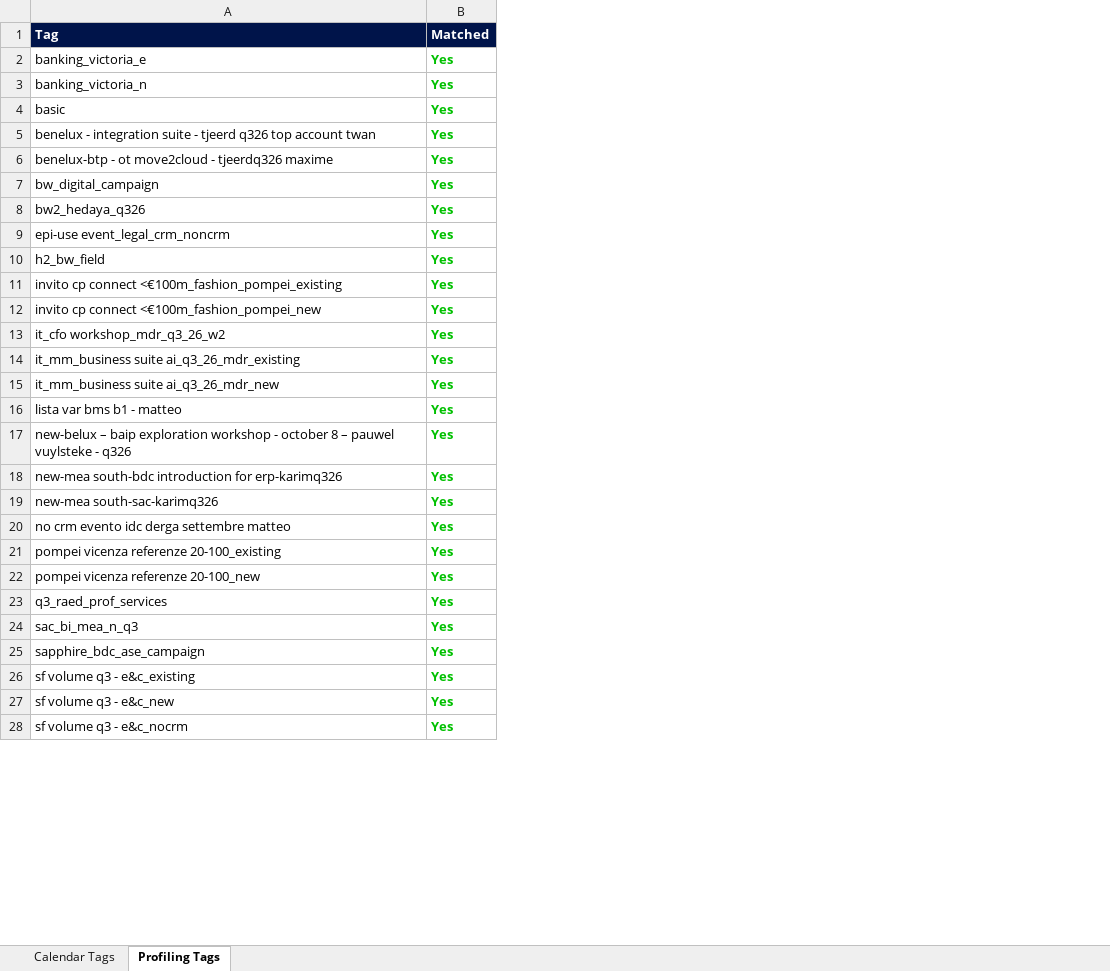
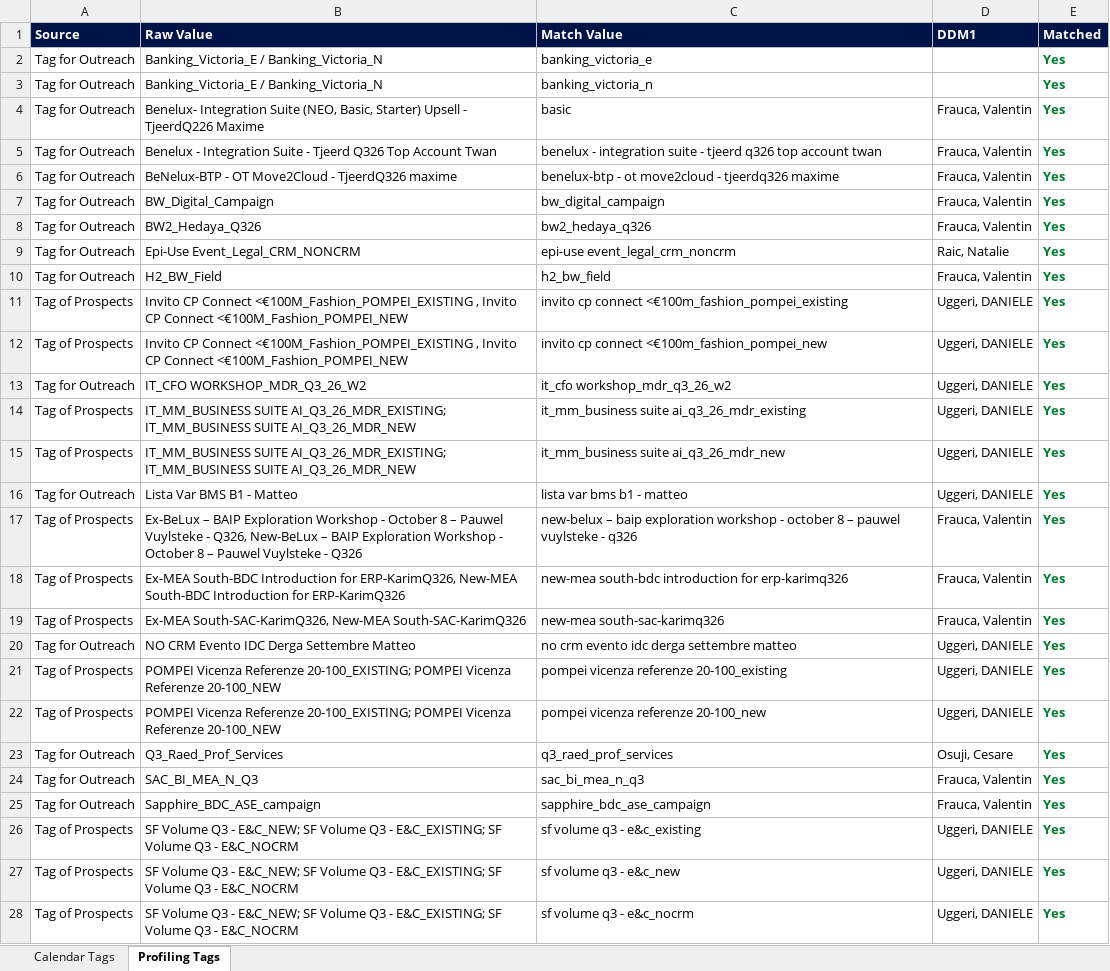
Before and after one commit to Brittdivia/EMEA-Demand-Intelligence-Team, an Excel workbook: tag-overview.xlsx, sheet Profiling Tags, drawn as a sheet; only a part is shown; values as stored, in another font and other column widths than the file's, no borders; addresses are those after the commit; the diff covers the shown part only; the diff names each change by its address in the sheet, - before the commit and + after, or states it on an @@ line.

Commit message:
Add DCM targets, prefix tag matching, UKI SPR teams, and tag overview with DDM1/DCM columns
- Fix data-profiling-tags.js: add created dates from CSV and strip control chars from titles
- Tag matching: relax prefix rule (no underscore separator required, min length 8) in both JS and Excel export
- Tag overview Excel: add DDM1 column to profiling tab, Demand Manager to calendar tab, prefix/orange highlighting
- Coverage Overview: enable UKI team sub-rows from SPR data
- Pipeline Results DCM view: add SDE TCP targets per DCM, remove scroll height cap
- Refresh data-spr.js from latest SPR Add on.xlsx

```diff
--- a/tag-overview.xlsx (sheet Profiling Tags)
+++ b/tag-overview.xlsx (sheet Profiling Tags)
+column A (Source), rows 2-28: Tag for Outreach | Tag for Outreach | Tag for Outreach | Tag for Outreach | Tag for Outreach | Tag for Outreach | Tag for Outreach | Tag for Outreach | Tag for Outreach | Tag of Prospects | Tag of Prospects | Tag for Outreach | Tag of Prospects | Tag of Prospects | Tag for Outreach | Tag of Prospects | Tag of Prospects | Tag of Prospects | Tag for Outreach | Tag of Prospects | Tag of Prospects | Tag for Outreach | Tag for Outreach | Tag for Outreach | Tag of Prospects | Tag of Prospects | Tag of Prospects
+column B (Raw Value), rows 2-28: Banking_Victoria_E / Banking_Victoria_N | Banking_Victoria_E / Banking_Victoria_N | Benelux- Integration Suite (NEO, Basic, Starter) Upsell - TjeerdQ226 Maxime | Benelux - Integration Suite - Tjeerd Q326 Top Account Twan | BeNelux-BTP - OT Move2Cloud - TjeerdQ326 maxime | BW_Digital_Campaign | BW2_Hedaya_Q326 | Epi-Use Event_Legal_CRM_NONCRM | H2_BW_Field | Invito CP Connect <€100M_Fashion_POMPEI_EXISTING , Invito CP Connect <€100M_Fashion_POMPEI_NEW | Invito CP Connect <€100M_Fashion_POMPEI_EXISTING , Invito CP Connect <€100M_Fashion_POMPEI_NEW | IT_CFO WORKSHOP_MDR_Q3_26_W2 | IT_MM_BUSINESS SUITE AI_Q3_26_MDR_EXISTING; IT_MM_BUSINESS SUITE AI_Q3_26_MDR_NEW | IT_MM_BUSINESS SUITE AI_Q3_26_MDR_EXISTING; IT_MM_BUSINESS SUITE AI_Q3_26_MDR_NEW | Lista Var BMS B1 - Matteo | Ex-BeLux – BAIP Exploration Workshop - October 8 – Pauwel Vuylsteke - Q326, New-BeLux – BAIP Exploration Workshop - October 8 – Pauwel Vuylsteke - Q326 | Ex-MEA South-BDC Introduction for ERP-KarimQ326, New-MEA South-BDC Introduction for ERP-KarimQ326 | Ex-MEA South-SAC-KarimQ326, New-MEA South-SAC-KarimQ326 | NO CRM Evento IDC Derga Settembre Matteo | POMPEI Vicenza Referenze 20-100_EXISTING; POMPEI Vicenza Referenze 20-100_NEW | POMPEI Vicenza Referenze 20-100_EXISTING; POMPEI Vicenza Referenze 20-100_NEW | Q3_Raed_Prof_Services | SAC_BI_MEA_N_Q3 | Sapphire_BDC_ASE_campaign | SF Volume Q3 - E&C_NEW; SF Volume Q3 - E&C_EXISTING; SF Volume Q3 - E&C_NOCRM | SF Volume Q3 - E&C_NEW; SF Volume Q3 - E&C_EXISTING; SF Volume Q3 - E&C_NOCRM | SF Volume Q3 - E&C_NEW; SF Volume Q3 - E&C_EXISTING; SF Volume Q3 - E&C_NOCRM
+column D (DDM1), rows 4-28: Frauca, Valentin | Frauca, Valentin | Frauca, Valentin | Frauca, Valentin | Frauca, Valentin | Raic, Natalie | Frauca, Valentin | Uggeri, DANIELE | Uggeri, DANIELE | Uggeri, DANIELE | Uggeri, DANIELE | Uggeri, DANIELE | Uggeri, DANIELE | Frauca, Valentin | Frauca, Valentin | Frauca, Valentin | Uggeri, DANIELE | Uggeri, DANIELE | Uggeri, DANIELE | Osuji, Cesare | Frauca, Valentin | Frauca, Valentin | Uggeri, DANIELE | Uggeri, DANIELE | Uggeri, DANIELE
-C1: Tag
+C1: Match Value
-E2:E28 text colour: #00C000
+E2:E28 text colour: #007D2E
```
Also changed, not shown: 35 added rows, 35 removed rows and cell formats elsewhere in this sheet, sheet Calendar Tags, 4 other files.
